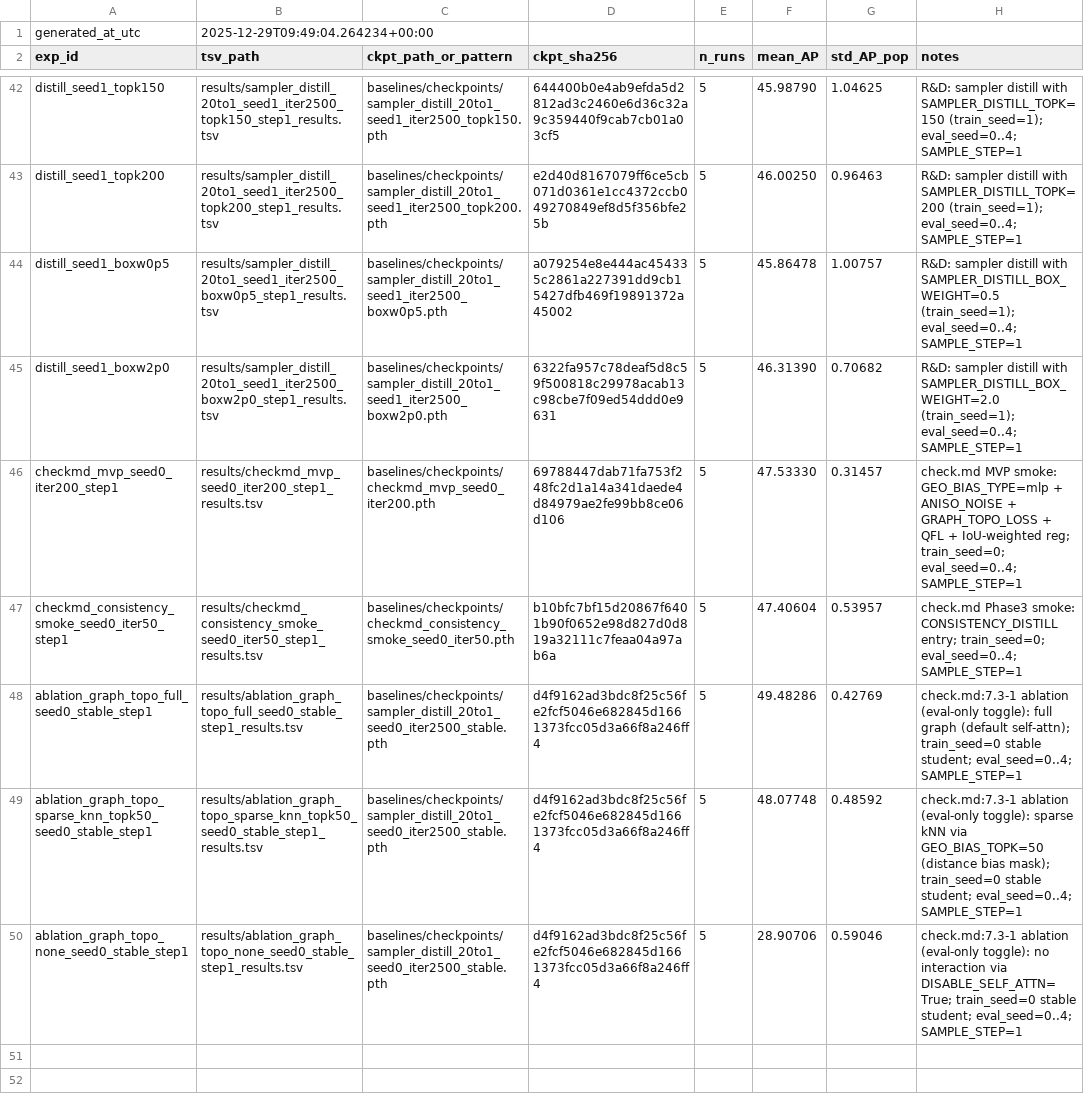
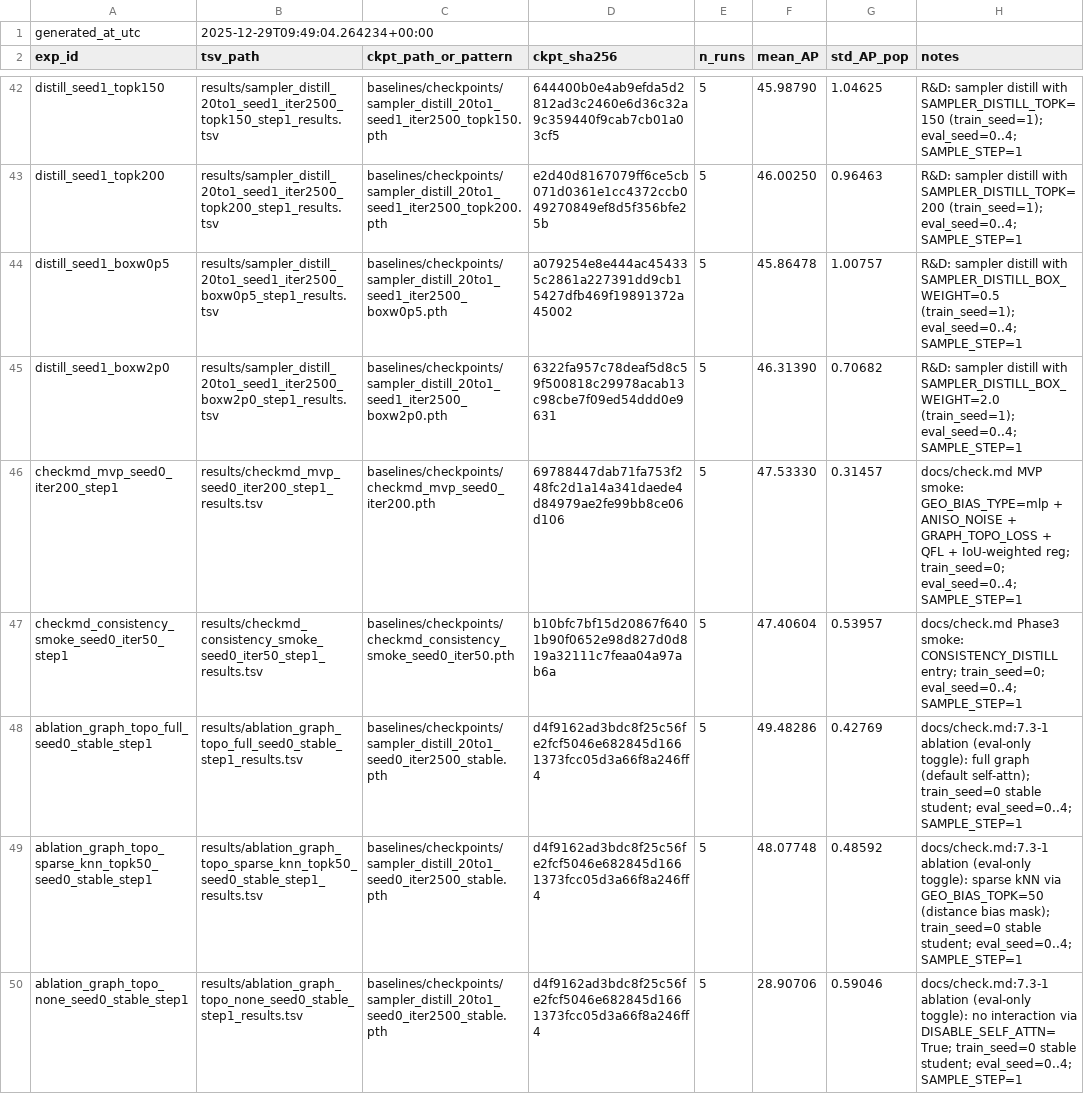
Before and after one commit to shatianming5/detection_kdd, a TSV file: results_manifest.tsv, drawn as a sheet; only a part is shown, gaps mark what is left out.

```diff
--- a/results_manifest.tsv
+++ b/results_manifest.tsv
@@ -45,6 +45,6 @@ distill_seed1_boxw0p5	results/sampler_distill_20to1_seed1_iter2500_boxw0p5_step1
 distill_seed1_boxw2p0	results/sampler_distill_20to1_seed1_iter2500_boxw2p0_step1_results.tsv	baselines/checkpoints/sampler_distill_20to1_seed1_iter2500_boxw2p0.pth	6322fa957c78deaf5d8c59f500818c29978acab13c98cbe7f09ed54ddd0e9631	5	46.31390	0.70682	R&D: sampler distill with SAMPLER_DISTILL_BOX_WEIGHT=2.0 (train_seed=1); eval_seed=0..4; SAMPLE_STEP=1
-checkmd_mvp_seed0_iter200_step1	results/checkmd_mvp_seed0_iter200_step1_results.tsv	baselines/checkpoints/checkmd_mvp_seed0_iter200.pth	69788447dab71fa753f248fc2d1a14a341daede4d84979ae2fe99bb8ce06d106	5	47.53330	0.31457	check.md MVP smoke: GEO_BIAS_TYPE=mlp + ANISO_NOISE + GRAPH_TOPO_LOSS + QFL + IoU-weighted reg; train_seed=0; eval_seed=0..4; SAMPLE_STEP=1
-checkmd_consistency_smoke_seed0_iter50_step1	results/checkmd_consistency_smoke_seed0_iter50_step1_results.tsv	baselines/checkpoints/checkmd_consistency_smoke_seed0_iter50.pth	b10bfc7bf15d20867f6401b90f0652e98d827d0d819a32111c7feaa04a97ab6a	5	47.40604	0.53957	check.md Phase3 smoke: CONSISTENCY_DISTILL entry; train_seed=0; eval_seed=0..4; SAMPLE_STEP=1
-ablation_graph_topo_full_seed0_stable_step1	results/ablation_graph_topo_full_seed0_stable_step1_results.tsv	baselines/checkpoints/sampler_distill_20to1_seed0_iter2500_stable.pth	d4f9162ad3bdc8f25c56fe2fcf5046e682845d1661373fcc05d3a66f8a246ff4	5	49.48286	0.42769	check.md:7.3-1 ablation (eval-only toggle): full graph (default self-attn); train_seed=0 stable student; eval_seed=0..4; SAMPLE_STEP=1
-ablation_graph_topo_sparse_knn_topk50_seed0_stable_step1	results/ablation_graph_topo_sparse_knn_topk50_seed0_stable_step1_results.tsv	baselines/checkpoints/sampler_distill_20to1_seed0_iter2500_stable.pth	d4f9162ad3bdc8f25c56fe2fcf5046e682845d1661373fcc05d3a66f8a246ff4	5	48.07748	0.48592	check.md:7.3-1 ablation (eval-only toggle): sparse kNN via GEO_BIAS_TOPK=50 (distance bias mask); train_seed=0 stable student; eval_seed=0..4; SAMPLE_STEP=1
-ablation_graph_topo_none_seed0_stable_step1	results/ablation_graph_topo_none_seed0_stable_step1_results.tsv	baselines/checkpoints/sampler_distill_20to1_seed0_iter2500_stable.pth	d4f9162ad3bdc8f25c56fe2fcf5046e682845d1661373fcc05d3a66f8a246ff4	5	28.90706	0.59046	check.md:7.3-1 ablation (eval-only toggle): no interaction via DISABLE_SELF_ATTN=True; train_seed=0 stable student; eval_seed=0..4; SAMPLE_STEP=1
+checkmd_mvp_seed0_iter200_step1	results/checkmd_mvp_seed0_iter200_step1_results.tsv	baselines/checkpoints/checkmd_mvp_seed0_iter200.pth	69788447dab71fa753f248fc2d1a14a341daede4d84979ae2fe99bb8ce06d106	5	47.53330	0.31457	docs/check.md MVP smoke: GEO_BIAS_TYPE=mlp + ANISO_NOISE + GRAPH_TOPO_LOSS + QFL + IoU-weighted reg; train_seed=0; eval_seed=0..4; SAMPLE_STEP=1
+checkmd_consistency_smoke_seed0_iter50_step1	results/checkmd_consistency_smoke_seed0_iter50_step1_results.tsv	baselines/checkpoints/checkmd_consistency_smoke_seed0_iter50.pth	b10bfc7bf15d20867f6401b90f0652e98d827d0d819a32111c7feaa04a97ab6a	5	47.40604	0.53957	docs/check.md Phase3 smoke: CONSISTENCY_DISTILL entry; train_seed=0; eval_seed=0..4; SAMPLE_STEP=1
+ablation_graph_topo_full_seed0_stable_step1	results/ablation_graph_topo_full_seed0_stable_step1_results.tsv	baselines/checkpoints/sampler_distill_20to1_seed0_iter2500_stable.pth	d4f9162ad3bdc8f25c56fe2fcf5046e682845d1661373fcc05d3a66f8a246ff4	5	49.48286	0.42769	docs/check.md:7.3-1 ablation (eval-only toggle): full graph (default self-attn); train_seed=0 stable student; eval_seed=0..4; SAMPLE_STEP=1
+ablation_graph_topo_sparse_knn_topk50_seed0_stable_step1	results/ablation_graph_topo_sparse_knn_topk50_seed0_stable_step1_results.tsv	baselines/checkpoints/sampler_distill_20to1_seed0_iter2500_stable.pth	d4f9162ad3bdc8f25c56fe2fcf5046e682845d1661373fcc05d3a66f8a246ff4	5	48.07748	0.48592	docs/check.md:7.3-1 ablation (eval-only toggle): sparse kNN via GEO_BIAS_TOPK=50 (distance bias mask); train_seed=0 stable student; eval_seed=0..4; SAMPLE_STEP=1
+ablation_graph_topo_none_seed0_stable_step1	results/ablation_graph_topo_none_seed0_stable_step1_results.tsv	baselines/checkpoints/sampler_distill_20to1_seed0_iter2500_stable.pth	d4f9162ad3bdc8f25c56fe2fcf5046e682845d1661373fcc05d3a66f8a246ff4	5	28.90706	0.59046	docs/check.md:7.3-1 ablation (eval-only toggle): no interaction via DISABLE_SELF_ATTN=True; train_seed=0 stable student; eval_seed=0..4; SAMPLE_STEP=1
```
Also changed, not shown: 12 other files.
